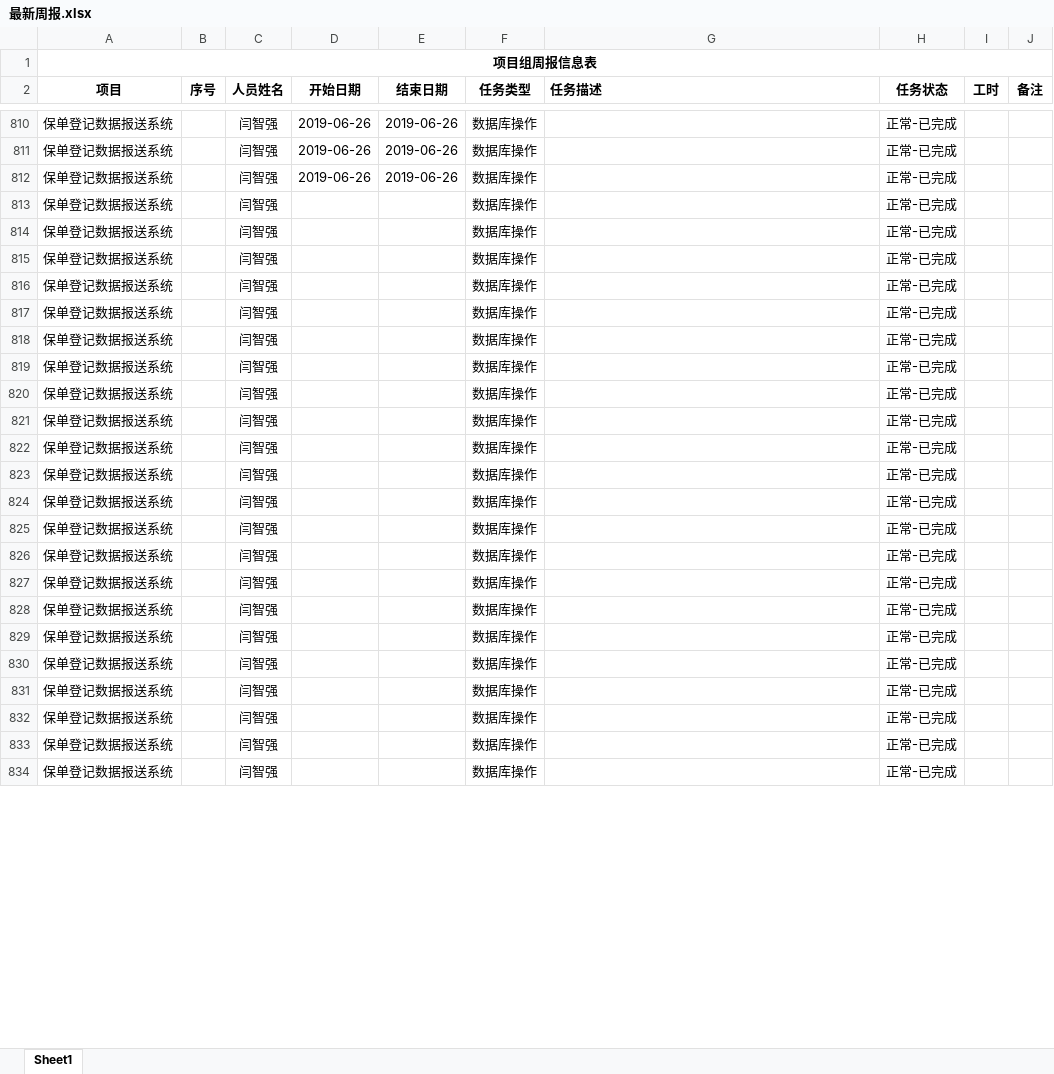
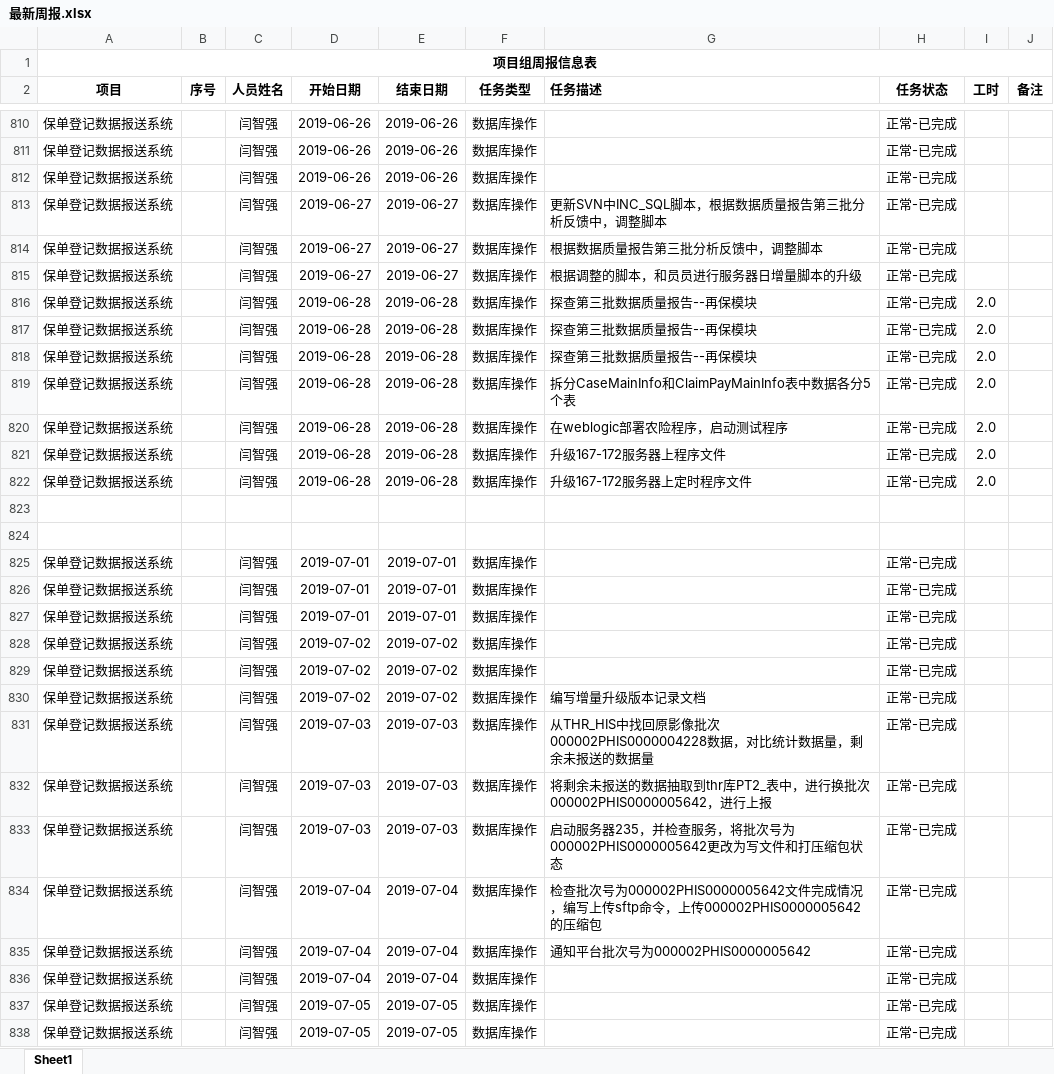
Before and after one commit to MickeyYQ/WorkDocunment, an Excel workbook: 最新周报.xlsx, sheet Sheet1, drawn as a sheet; only a part is shown, gaps mark what is left out; values as stored, in another font and other column widths than the file's, no borders; addresses are those after the commit; the diff covers the shown part only; the diff names each change by its address in the sheet, - before the commit and + after, or states it on an @@ line.

Commit message:
2019-7-4

```diff
--- a/最新周报.xlsx (sheet Sheet1)
+++ b/最新周报.xlsx (sheet Sheet1)
-D813:D815 (开始日期): (empty)
+D813:D815 (开始日期): 2019-06-27
-E813:E815 (结束日期): (empty)
+E813:E815 (结束日期): 2019-06-27
-G813 (任务描述): (empty)
+G813 (任务描述): 更新SVN中INC_SQL脚本，根据数据质量报告第三批分析反馈中，调整脚本
-G814 (任务描述): (empty)
+G814 (任务描述): 根据数据质量报告第三批分析反馈中，调整脚本
-G815 (任务描述): (empty)
+G815 (任务描述): 根据调整的脚本，和员员进行服务器日增量脚本的升级
-D816:D820 (开始日期): (empty)
+D816:D820 (开始日期): 2019-06-28
-E816:E820 (结束日期): (empty)
+E816:E820 (结束日期): 2019-06-28
-G816:G818 (任务描述): (empty)
+G816:G818 (任务描述): 探查第三批数据质量报告--再保模块
-I816:I820 (工时): (empty)
+I816:I820 (工时): 2.0
-G819 (任务描述): (empty)
+G819 (任务描述): 拆分CaseMainInfo和ClaimPayMainInfo表中数据各分5个表
-G820 (任务描述): (empty)
+G820 (任务描述): 在weblogic部署农险程序，启动测试程序
+row 821: 保单登记数据报送系统 |  | 闫智强 | 2019-06-28 | 2019-06-28 | 数据库操作 | 升级167-172服务器上程序文件 | 正常-已完成 | 2.0
+row 822: 保单登记数据报送系统 |  | 闫智强 | 2019-06-28 | 2019-06-28 | 数据库操作 | 升级167-172服务器上定时程序文件 | 正常-已完成 | 2.0
+row 823: (empty)
+row 824: (empty)
-D825:D827 (开始日期): (empty)
+D825:D827 (开始日期): 2019-07-01
-E825:E827 (结束日期): (empty)
+E825:E827 (结束日期): 2019-07-01
-D828:D830 (开始日期): (empty)
+D828:D830 (开始日期): 2019-07-02
-E828:E830 (结束日期): (empty)
+E828:E830 (结束日期): 2019-07-02
-G830 (任务描述): (empty)
+G830 (任务描述): 编写增量升级版本记录文档
-D831:D833 (开始日期): (empty)
+D831:D833 (开始日期): 2019-07-03
-E831:E833 (结束日期): (empty)
+E831:E833 (结束日期): 2019-07-03
-G831 (任务描述): (empty)
+G831 (任务描述): 从THR_HIS中找回原影像批次000002PHIS0000004228数据，对比统计数据量，剩余未报送的数据量
-G832 (任务描述): (empty)
+G832 (任务描述): 将剩余未报送的数据抽取到thr库PT2_表中，进行换批次000002PHIS0000005642，进行上报
-G833 (任务描述): (empty)
+G833 (任务描述): 启动服务器235，并检查服务，将批次号为000002PHIS0000005642更改为写文件和打压缩包状态
-D834:D836 (开始日期): (empty)
+D834:D836 (开始日期): 2019-07-04
-E834:E836 (结束日期): (empty)
+E834:E836 (结束日期): 2019-07-04
-G834 (任务描述): (empty)
+G834 (任务描述): 检查批次号为000002PHIS0000005642文件完成情况，编写上传sftp命令，上传000002PHIS0000005642的压缩包
-G835 (任务描述): (empty)
+G835 (任务描述): 通知平台批次号为000002PHIS0000005642
-D837:D838 (开始日期): (empty)
+D837:D838 (开始日期): 2019-07-05
-E837:E838 (结束日期): (empty)
+E837:E838 (结束日期): 2019-07-05
```
Also changed, not shown: 2 edited cells elsewhere in this sheet.
